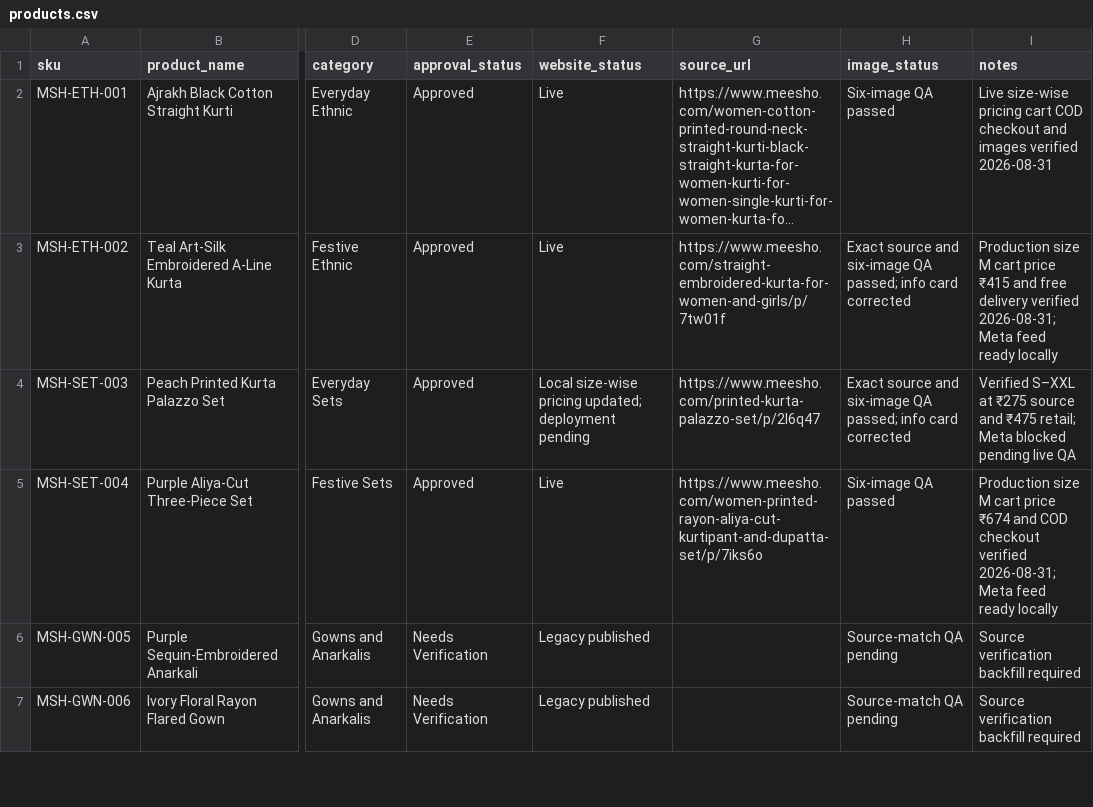
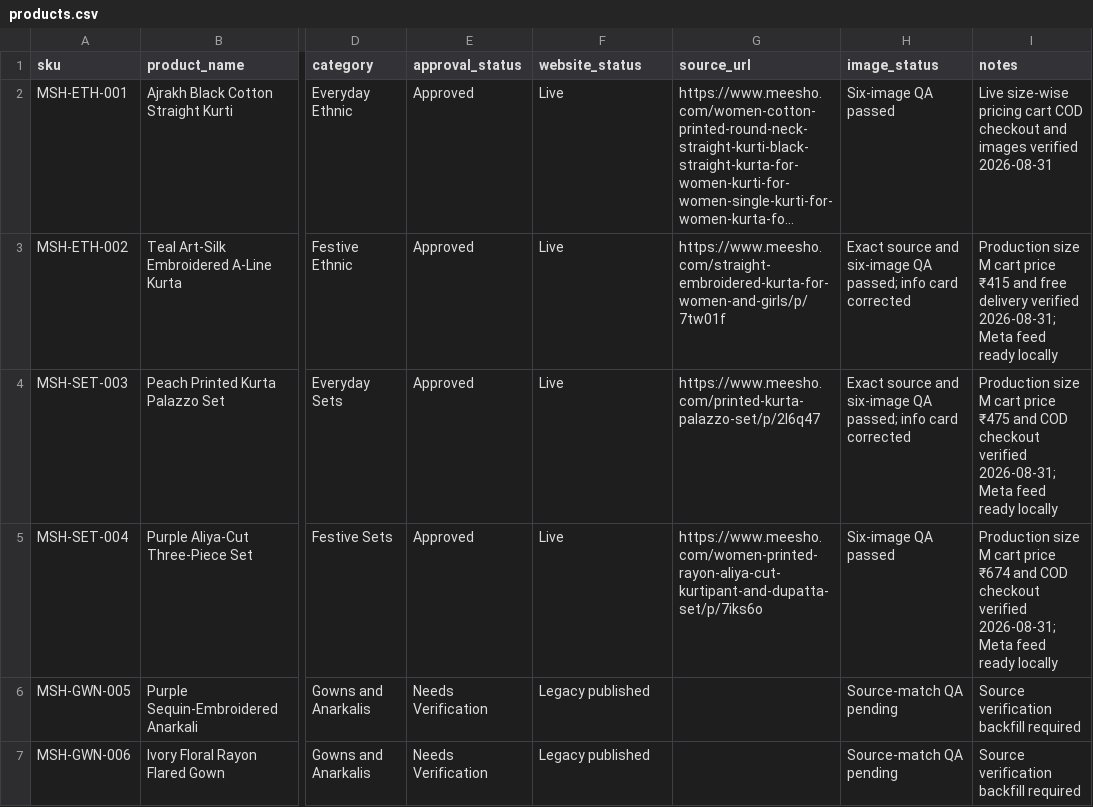
Before and after one commit to Fazilfazi991/dealstore, a CSV file: data/products.csv, drawn as a sheet; only a part is shown, gaps mark what is left out; long unchanged cells end in …; the diff names each change by its address in the sheet, - before the commit and + after, or states it on an @@ line.

```diff
--- a/data/products.csv
+++ b/data/products.csv
-F4 (website_status): Local size-wise pricing updated; deployment pending
+F4 (website_status): Live
-I4 (notes): Verified S–XXL at ₹275 source and ₹475 retail; Meta blocked pending live QA
+I4 (notes): Production size M cart price ₹475 and COD checkout verified 2026-08-31; Meta feed ready locally
```
Also changed, not shown: data/meesho-sources.csv, data/meta-catalogue.csv, 4 other files.
